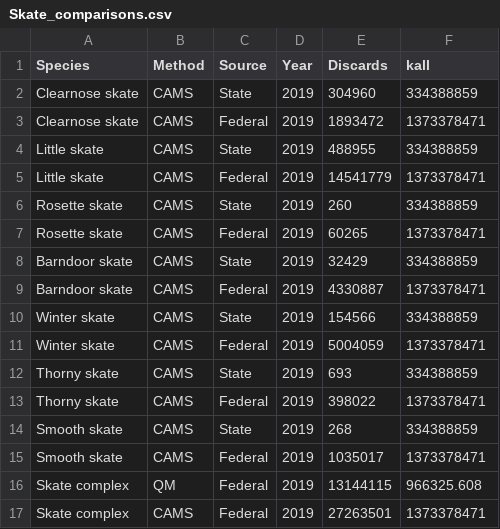
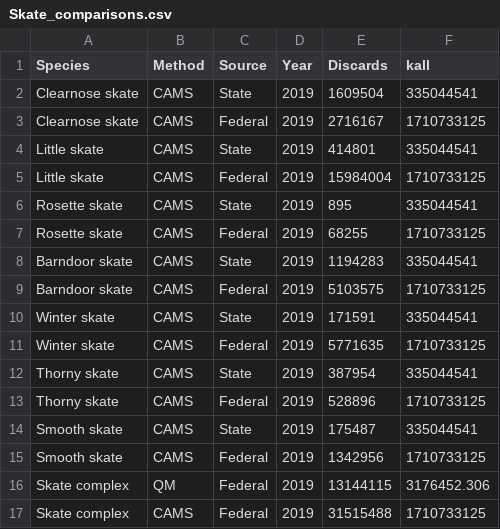
Before and after one commit to noaa-garfo/discaRd, a CSV file: CAMS/MODULES/MAY/Skate_comparisons.csv, drawn as a sheet; the diff names each change by its address in the sheet, - before the commit and + after, or states it on an @@ line.

```diff
--- a/CAMS/MODULES/MAY/Skate_comparisons.csv
+++ b/CAMS/MODULES/MAY/Skate_comparisons.csv
-E2 (Discards): 304960
+E2 (Discards): 1609504
-F2 (kall): 334388859
+F2 (kall): 335044541
-E3 (Discards): 1893472
+E3 (Discards): 2716167
-F3 (kall): 1373378471
+F3 (kall): 1710733125
-E4 (Discards): 488955
+E4 (Discards): 414801
-F4 (kall): 334388859
+F4 (kall): 335044541
-E5 (Discards): 14541779
+E5 (Discards): 15984004
-F5 (kall): 1373378471
+F5 (kall): 1710733125
-E6 (Discards): 260
+E6 (Discards): 895
-F6 (kall): 334388859
+F6 (kall): 335044541
-E7 (Discards): 60265
+E7 (Discards): 68255
-F7 (kall): 1373378471
+F7 (kall): 1710733125
-E8 (Discards): 32429
+E8 (Discards): 1194283
-F8 (kall): 334388859
+F8 (kall): 335044541
-E9 (Discards): 4330887
+E9 (Discards): 5103575
-F9 (kall): 1373378471
+F9 (kall): 1710733125
-E10 (Discards): 154566
+E10 (Discards): 171591
-F10 (kall): 334388859
+F10 (kall): 335044541
-E11 (Discards): 5004059
+E11 (Discards): 5771635
-F11 (kall): 1373378471
+F11 (kall): 1710733125
-E12 (Discards): 693
+E12 (Discards): 387954
-F12 (kall): 334388859
+F12 (kall): 335044541
-E13 (Discards): 398022
+E13 (Discards): 528896
-F13 (kall): 1373378471
+F13 (kall): 1710733125
-E14 (Discards): 268
+E14 (Discards): 175487
-F14 (kall): 334388859
+F14 (kall): 335044541
-E15 (Discards): 1035017
+E15 (Discards): 1342956
-F15 (kall): 1373378471
+F15 (kall): 1710733125
-F16 (kall): 966325.608
+F16 (kall): 3176452.306
-E17 (Discards): 27263501
+E17 (Discards): 31515488
-F17 (kall): 1373378471
+F17 (kall): 1710733125
```
Also changed, not shown: CAMS/MODULES/CALENDAR/January_comparisons.csv, CAMS/MODULES/MAY/May_comparisons.csv, 15 other files.
